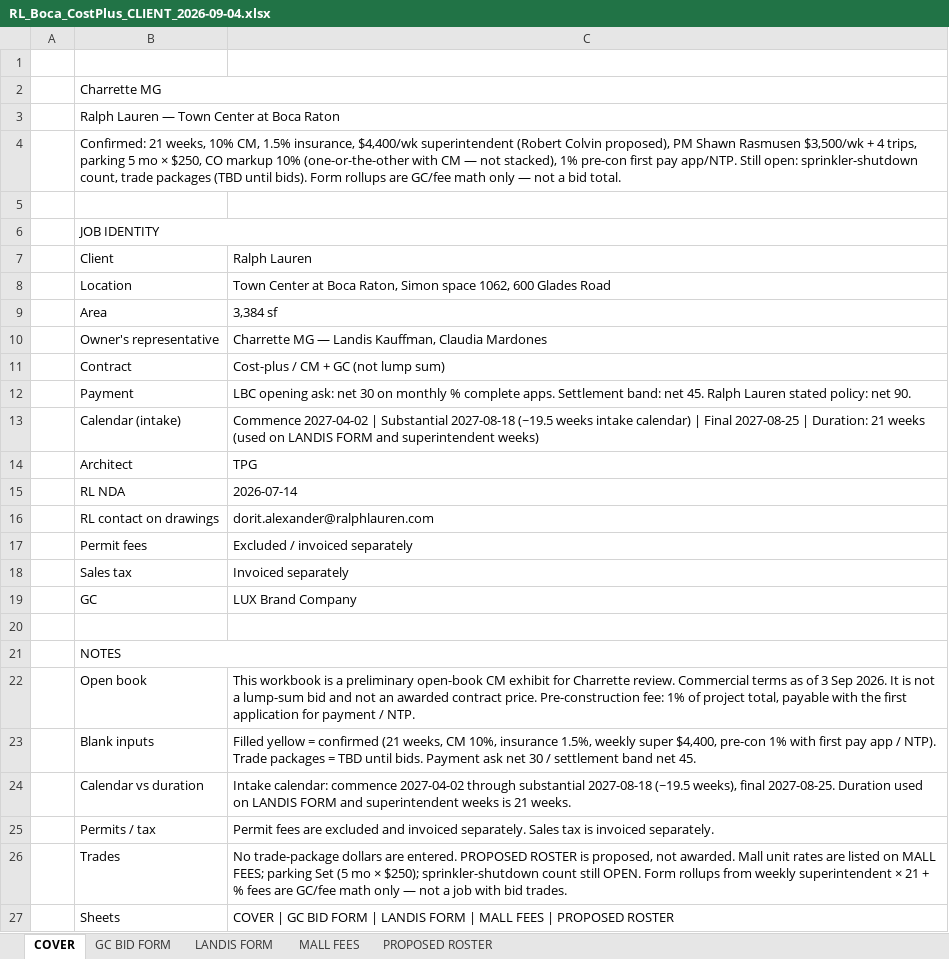
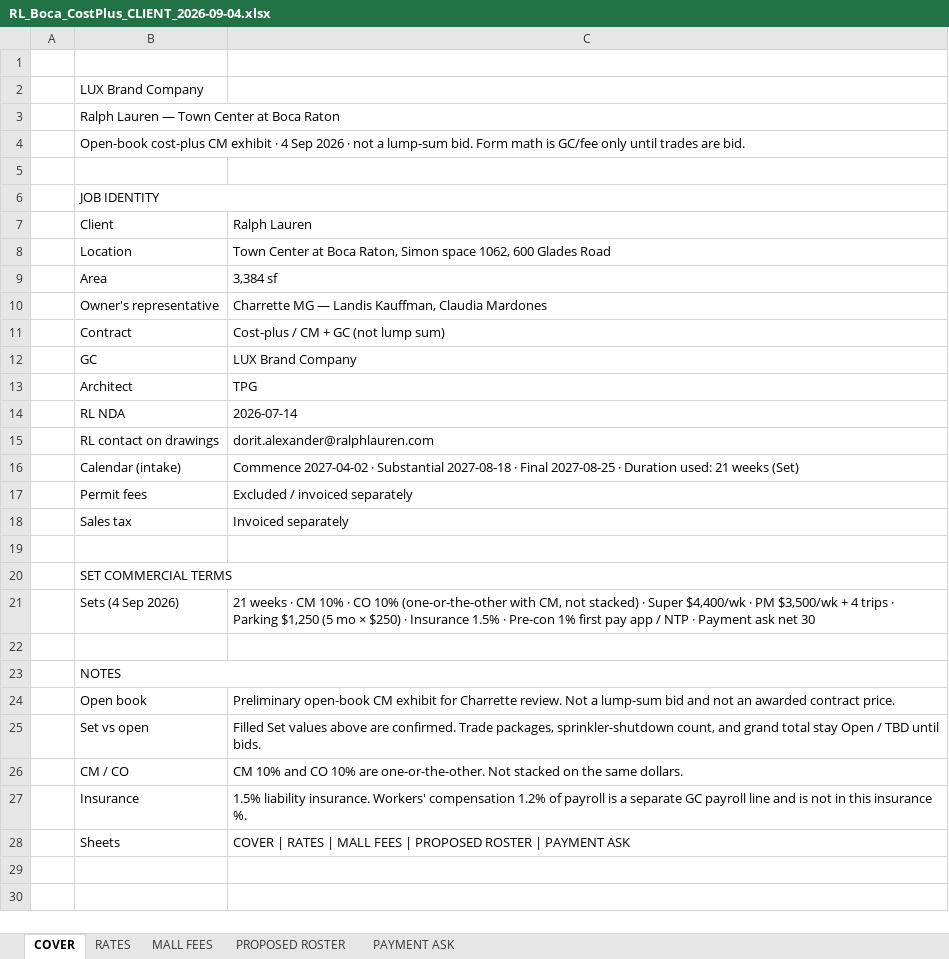
Before and after one commit to lucasoffice/lux-brand-site, an Excel workbook: ralph-lauren/boca/RL_Boca_CostPlus_CLIENT_2026-09-04.xlsx, sheet COVER, drawn as a sheet; values as stored, in another font and other column widths than the file's, no cell formats; removed rows and columns are numbered as before the commit, all else as after; the diff names each change by its address in the sheet, - before the commit and + after, or states it on an @@ line.

```diff
--- a/ralph-lauren/boca/RL_Boca_CostPlus_CLIENT_2026-09-04.xlsx (sheet COVER)
+++ b/ralph-lauren/boca/RL_Boca_CostPlus_CLIENT_2026-09-04.xlsx (sheet COVER)
-sheet tab: GC BID FORM
+sheet tab: RATES
-sheet tab: LANDIS FORM
+sheet tab: PAYMENT ASK
-B2 (Client): Charrette MG
+B2 (Client): LUX Brand Company
-B2:C2 merged
-B3:C3 merged
-B4 (Client): Confirmed: 21 weeks, 10% CM, 1.5% insurance, $4,400/wk superintendent (Robert Colvin proposed), PM Shawn Rasmusen $3,500/wk + 4 trips, parking 5 mo × $250, CO markup 10% (one-or-the-other with CM — not stacked), 1% pre-con first pay app/NTP. Still open: sprinkler-shutdown count, trade packages (TBD until bids). Form rollups are GC/fee math only — not a bid total.
+B4 (Client): Open-book cost-plus CM exhibit · 4 Sep 2026 · not a lump-sum bid. Form math is GC/fee only until trades are bid.
-B4:C4 merged
-row 12:  | Payment | LBC opening ask: net 30 on monthly % complete apps. Settlement band: net 45. Ralph Lauren stated policy: net 90.
-row 13:  | Calendar (intake) | Commence 2027-04-02 | Substantial 2027-08-18 (~19.5 weeks intake calendar) | Final 2027-08-25 | Duration: 21 weeks (used on LANDIS FORM and superintendent weeks)
+row 12:  | GC | LUX Brand Company
+row 16:  | Calendar (intake) | Commence 2027-04-02 · Substantial 2027-08-18 · Final 2027-08-25 · Duration used: 21 weeks (Set)
-row 19:  | GC | LUX Brand Company
+row 19: (empty)
+row 20:  | SET COMMERCIAL TERMS
+row 21:  | Sets (4 Sep 2026) | 21 weeks · CM 10% · CO 10% (one-or-the-other with CM, not stacked) · Super $4,400/wk · PM $3,500/wk + 4 trips · Parking $1,250 (5 mo × $250) · Insurance 1.5% · Pre-con 1% first pay app / NTP · Payment ask net 30
-C24 (Ralph Lauren): This workbook is a preliminary open-book CM exhibit for Charrette review. Commercial terms as of 3 Sep 2026. It is not a lump-sum bid and not an awarded contract price. Pre-construction fee: 1% of project total, payable with the first application for payment / NTP.
+C24 (Ralph Lauren): Preliminary open-book CM exhibit for Charrette review. Not a lump-sum bid and not an awarded contract price.
-row 23:  | Blank inputs | Filled yellow = confirmed (21 weeks, CM 10%, insurance 1.5%, weekly super $4,400, pre-con 1% with first pay app / NTP). Trade packages = TBD until bids. Payment ask net 30 / settlement band net 45.
-row 24:  | Calendar vs duration | Intake calendar: commence 2027-04-02 through substantial 2027-08-18 (~19.5 weeks), final 2027-08-25. Duration used on LANDIS FORM and superintendent weeks is 21 weeks.
-row 25:  | Permits / tax | Permit fees are excluded and invoiced separately. Sales tax is invoiced separately.
-row 26:  | Trades | No trade-package dollars are entered. PROPOSED ROSTER is proposed, not awarded. Mall unit rates are listed on MALL FEES; parking Set (5 mo × $250); sprinkler-shutdown count still OPEN. Form rollups from weekly superintendent × 21 + % fees are GC/fee math only — not a job with bid trades.
+row 25:  | Set vs open | Filled Set values above are confirmed. Trade packages, sprinkler-shutdown count, and grand total stay Open / TBD until bids.
+row 26:  | CM / CO | CM 10% and CO 10% are one-or-the-other. Not stacked on the same dollars.
+row 27:  | Insurance | 1.5% liability insurance. Workers' compensation 1.2% of payroll is a separate GC payroll line and is not in this insurance %.
-C28 (Ralph Lauren): COVER | GC BID FORM | LANDIS FORM | MALL FEES | PROPOSED ROSTER
+C28 (Ralph Lauren): COVER | RATES | MALL FEES | PROPOSED ROSTER | PAYMENT ASK
```
Also changed, not shown: sheet RATES, sheet MALL FEES, sheet PROPOSED ROSTER, cell formats.
